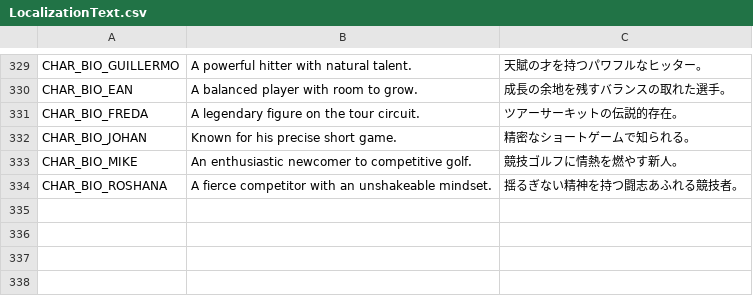
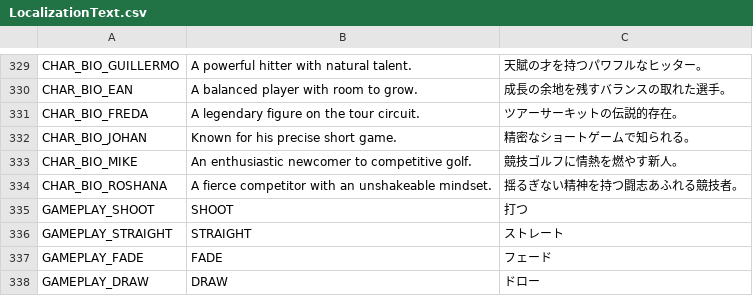
Before and after one commit to cesarguarinoni/Golfin-Redux, a CSV file: Assets/Localization/LocalizationText.csv, drawn as a sheet; only a part is shown, gaps mark what is left out.

```diff
--- a/Assets/Localization/LocalizationText.csv
+++ b/Assets/Localization/LocalizationText.csv
@@ -334 +334,5 @@ CHAR_BIO_MIKE,"An enthusiastic newcomer to competitive golf.","競技ゴルフ
 CHAR_BIO_ROSHANA,"A fierce competitor with an unshakeable mindset.","揺るぎない精神を持つ闘志あふれる競技者。"
+GAMEPLAY_SHOOT,SHOOT,打つ
+GAMEPLAY_STRAIGHT,STRAIGHT,ストレート
+GAMEPLAY_FADE,FADE,フェード
+GAMEPLAY_DRAW,DRAW,ドロー
```
Also changed, not shown: 17 other files.
